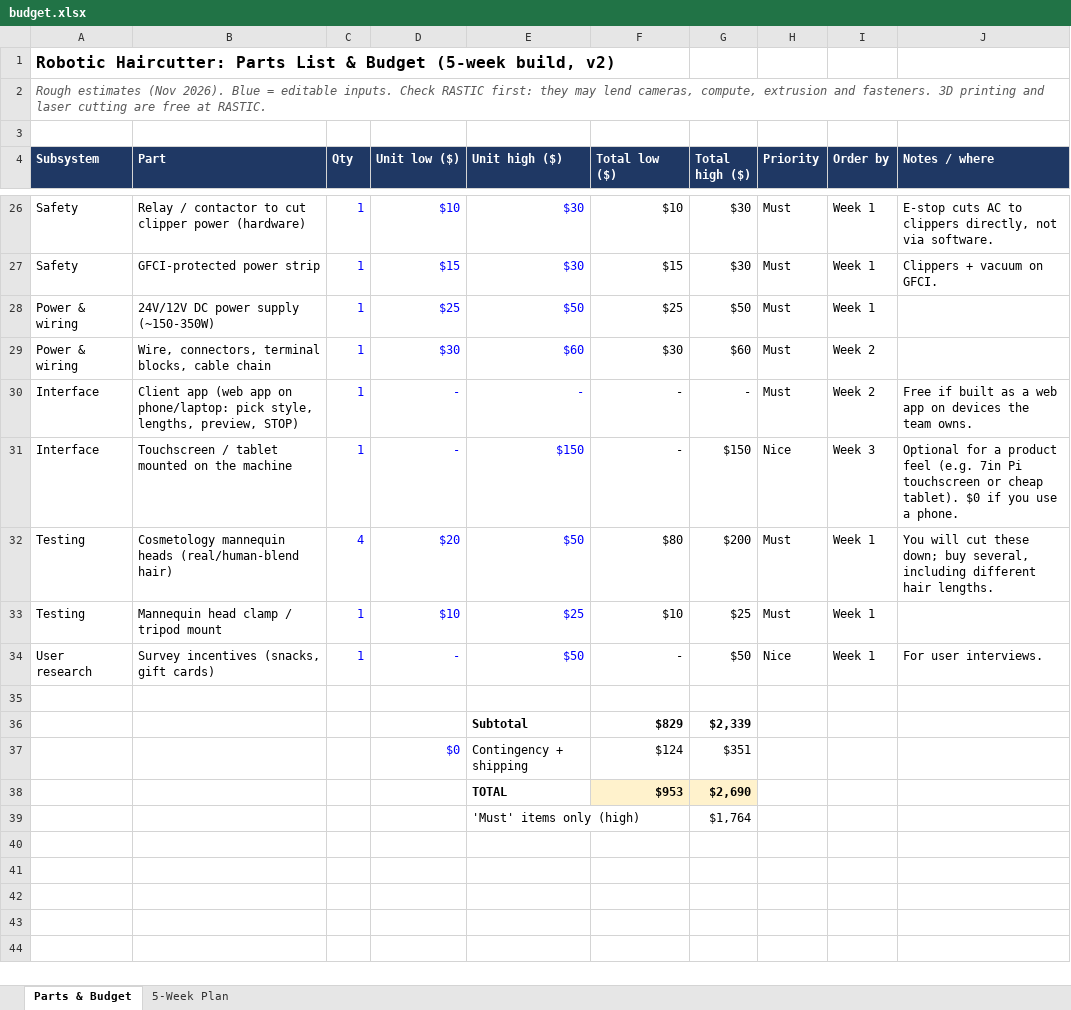
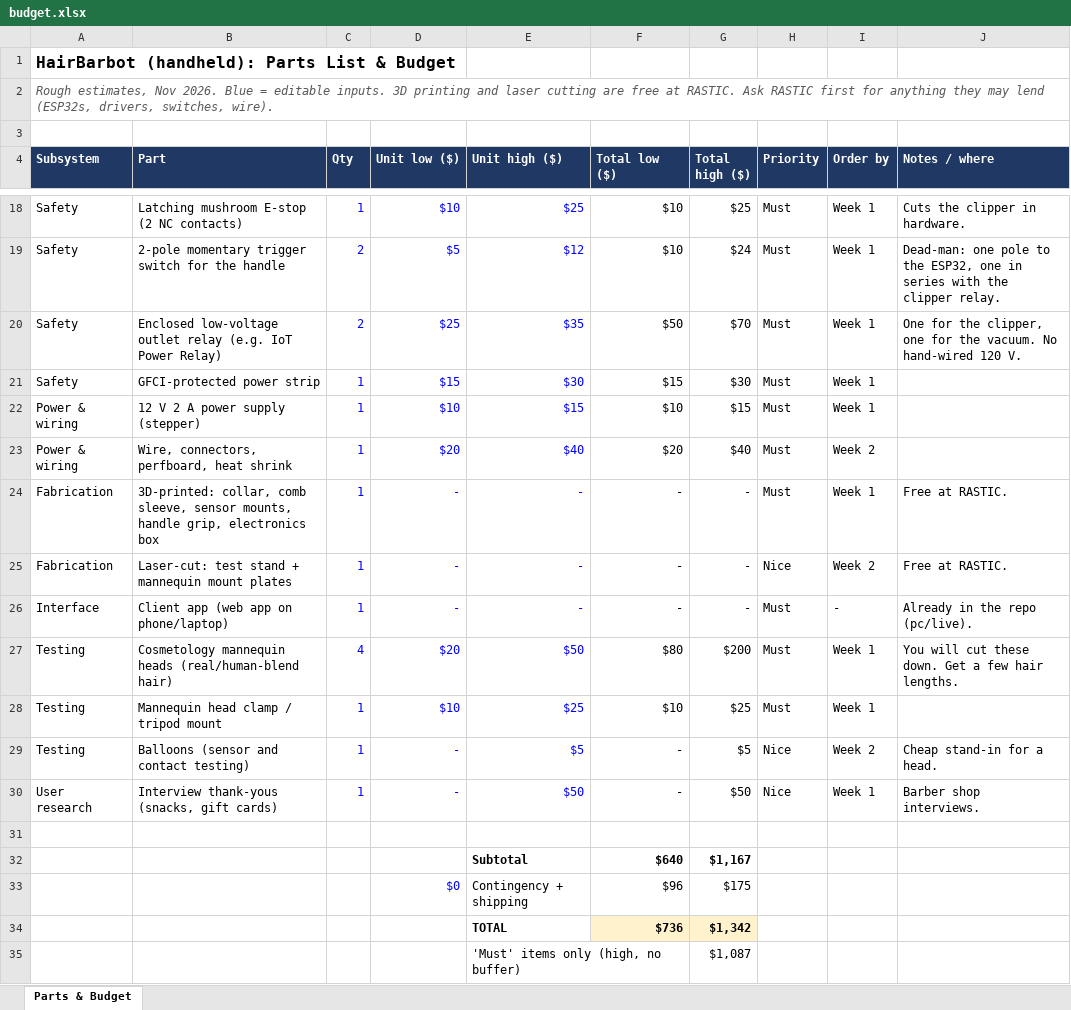
Before and after one commit to ShiqiLin17/HairBarbot, an Excel workbook: docs/budget.xlsx, sheet Parts & Budget, drawn as a sheet; only a part is shown, gaps mark what is left out; values as stored, in another font and other column widths than the file's, no borders; removed rows and columns are numbered as before the commit, all else as after; the diff covers the shown part only; the diff names each change by its address in the sheet, - before the commit and + after, or states it on an @@ line.

```diff
--- a/docs/budget.xlsx (sheet Parts & Budget)
+++ b/docs/budget.xlsx (sheet Parts & Budget)
-sheet tab: 5-Week Plan
-A1 (Subsystem): Robotic Haircutter: Parts List & Budget (5-week build, v2)
+A1 (Subsystem): HairBarbot (handheld): Parts List & Budget
-A2 (Subsystem): Rough estimates (Nov 2026). Blue = editable inputs. Check RASTIC first: they may lend cameras, compute, extrusion and fasteners. 3D printing and laser cutting are free at RASTIC.
+A2 (Subsystem): Rough estimates, Nov 2026. Blue = editable inputs. 3D printing and laser cutting are free at RASTIC. Ask RASTIC first for anything they may lend (ESP32s, drivers, switches, wire).
-B18 (Part): Relay / contactor to cut clipper power (hardware)
+B18 (Part): Latching mushroom E-stop (2 NC contacts)
-E18 (Unit high ($)): $30
+E18 (Unit high ($)): $25
-G18 (Total high ($)): $30
+G18 (Total high ($)): $25
-J18 (Notes / where): E-stop cuts AC to clippers directly, not via software.
+J18 (Notes / where): Cuts the clipper in hardware.
+row 19: Safety | 2-pole momentary trigger switch for the handle | 2 | $5 | $12 | $10 | $24 | Must | Week 1 | Dead-man: one pole to the ESP32, one in series with the clipper relay.
+row 20: Safety | Enclosed low-voltage outlet relay (e.g. IoT Power Relay) | 2 | $25 | $35 | $50 | $70 | Must | Week 1 | One for the clipper, one for the vacuum. No hand-wired 120 V.
-J21 (Notes / where): Clippers + vacuum on GFCI.
+J21 (Notes / where): (empty)
-row 28: Power & wiring | 24V/12V DC power supply (~150-350W) | 1 | $25 | $50 | $25 | $50 | Must | Week 1
-row 29: Power & wiring | Wire, connectors, terminal blocks, cable chain | 1 | $30 | $60 | $30 | $60 | Must | Week 2
+row 22: Power & wiring | 12 V 2 A power supply (stepper) | 1 | $10 | $15 | $10 | $15 | Must | Week 1
+row 23: Power & wiring | Wire, connectors, perfboard, heat shrink | 1 | $20 | $40 | $20 | $40 | Must | Week 2
+row 24: Fabrication | 3D-printed: collar, comb sleeve, sensor mounts, handle grip, electronics box | 1 | - | - | - | - | Must | Week 1 | Free at RASTIC.
+row 25: Fabrication | Laser-cut: test stand + mannequin mount plates | 1 | - | - | - | - | Nice | Week 2 | Free at RASTIC.
-B26 (Part): …app on phone/laptop: pick style, lengths, preview, STOP)
+B26 (Part): …app on phone/laptop)
-I26 (Order by): Week 2
+I26 (Order by): -
-J26 (Notes / where): Free if built as a web app on devices the team owns.
+J26 (Notes / where): Already in the repo (pc/live).
-row 31: Interface | Touchscreen / tablet mounted on the machine | 1 | - | $150 | - | $150 | Nice | Week 3 | Optional for a product feel (e.g. 7in Pi touchscreen or cheap tablet). $0 if you use a phone.
-J27 (Notes / where): …cut these down; buy several, including different hair lengths.
+J27 (Notes / where): …cut these down. Get a few hair lengths.
+row 29: Testing | Balloons (sensor and contact testing) | 1 | - | $5 | - | $5 | Nice | Week 2 | Cheap stand-in for a head.
-B30 (Part): Survey incentives (snacks, gift cards)
+B30 (Part): Interview thank-yous (snacks, gift cards)
-J30 (Notes / where): For user interviews.
+J30 (Notes / where): Barber shop interviews.
-row 36:  |  |  |  | Subtotal | $829 | $2,339
-row 37:  |  |  | $0 | Contingency + shipping | $124 | $351
-row 38:  |  |  |  | TOTAL | $953 | $2,690
-row 39:  |  |  |  | 'Must' items only (high) |  | $1,764
+row 32:  |  |  |  | Subtotal | $640 | $1,167
+row 33:  |  |  | $0 | Contingency + shipping | $96 | $175
+row 34:  |  |  |  | TOTAL | $736 | $1,342
+row 35:  |  |  |  | 'Must' items only (high, no buffer) |  | $1,087
```
Also changed, not shown: 8 added rows, 16 removed rows and 15 edited cells elsewhere in this sheet, formulas that keep their value, 24 other files.
